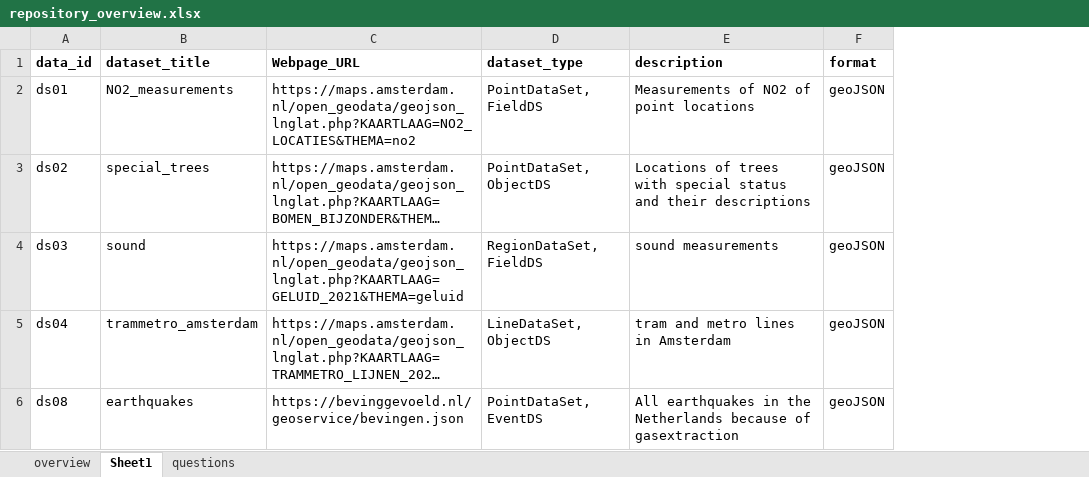
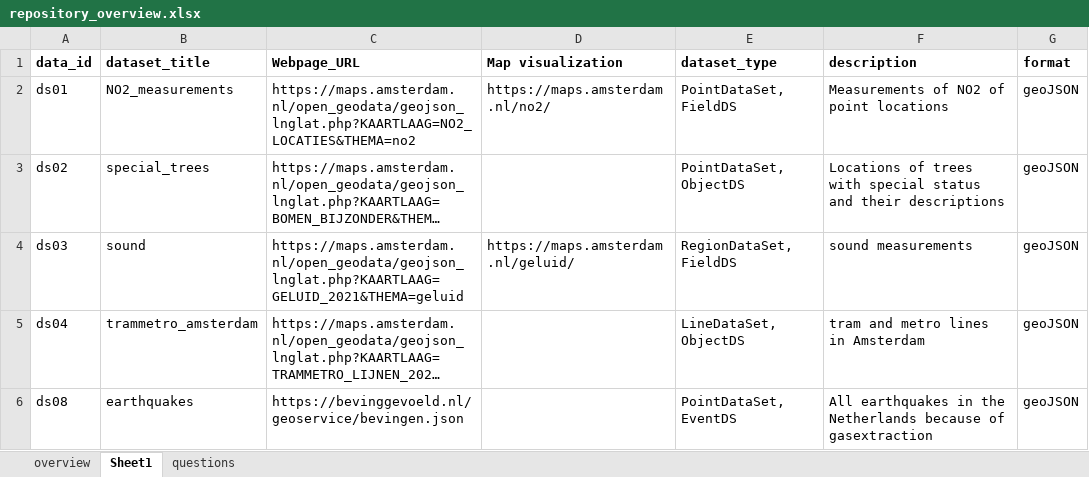
Before and after one commit to simonscheider/ModelQuestions, an Excel workbook: data_repository/repository_overview/repository_overview.xlsx, sheet Sheet1, drawn as a sheet; long unchanged cells end in …; values as stored, in another font and other column widths than the file's, no borders; the diff names each change by its address in the sheet, - before the commit and + after, or states it on an @@ line.

```diff
--- a/data_repository/repository_overview/repository_overview.xlsx (sheet Sheet1)
+++ b/data_repository/repository_overview/repository_overview.xlsx (sheet Sheet1)
+column D (Map visualization), rows 2-4: https://maps.amsterdam.nl/no2/ |  | https://maps.amsterdam.nl/geluid/
```
Also changed, not shown: 2 other files.
